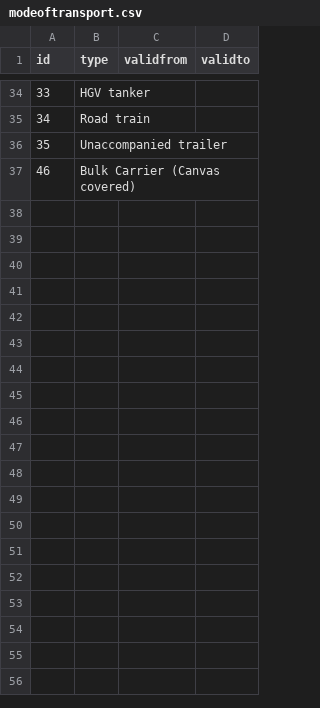
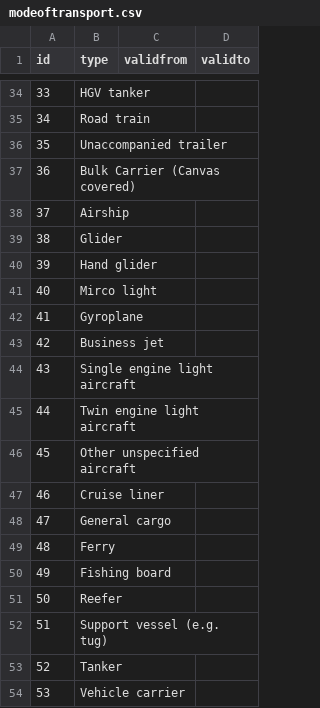
Before and after one commit to abedul1980/RefData, a CSV file: schemas/reference/bulkload/modeoftransport.csv, drawn as a sheet; only a part is shown, gaps mark what is left out; the diff names each change by its address in the sheet, - before the commit and + after, or states it on an @@ line.

Commit message:
Update modeoftransport.csv
Added additional vessel types

```diff
--- a/schemas/reference/bulkload/modeoftransport.csv
+++ b/schemas/reference/bulkload/modeoftransport.csv
@@ column A (id) renumbered in row 37 @@
+row 38: 37 | Airship
+row 39: 38 | Glider
+row 40: 39 | Hand glider
+row 41: 40 | Mirco light
+row 42: 41 | Gyroplane
+row 43: 42 | Business jet
+row 44: 43 | Single engine light aircraft
+row 45: 44 | Twin engine light aircraft
+row 46: 45 | Other unspecified aircraft
+row 47: 46 | Cruise liner
+row 48: 47 | General cargo
+row 49: 48 | Ferry
+row 50: 49 | Fishing board
+row 51: 50 | Reefer
+row 52: 51 | Support vessel (e.g. tug)
+row 53: 52 | Tanker
+row 54: 53 | Vehicle carrier
```
